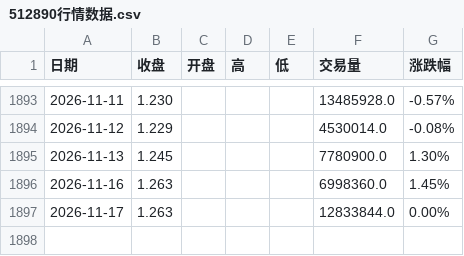
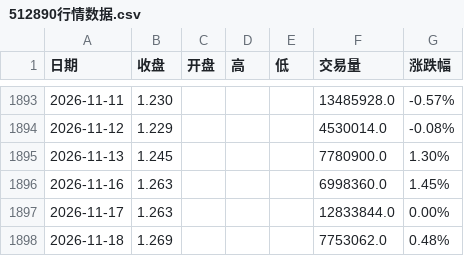
Before and after one commit to 492060059-oss/Trading-system-Devidend-low-vol, a CSV file: data/512890行情数据.csv, drawn as a sheet; only a part is shown, gaps mark what is left out; the diff names each change by its address in the sheet, - before the commit and + after, or states it on an @@ line.

```diff
--- a/data/512890行情数据.csv
+++ b/data/512890行情数据.csv
+row 1898: 2026-11-18 | 1.269 |  |  |  | 7753062.0 | 0.48%
```
Also changed, not shown: data/H20269历史数据.csv.
